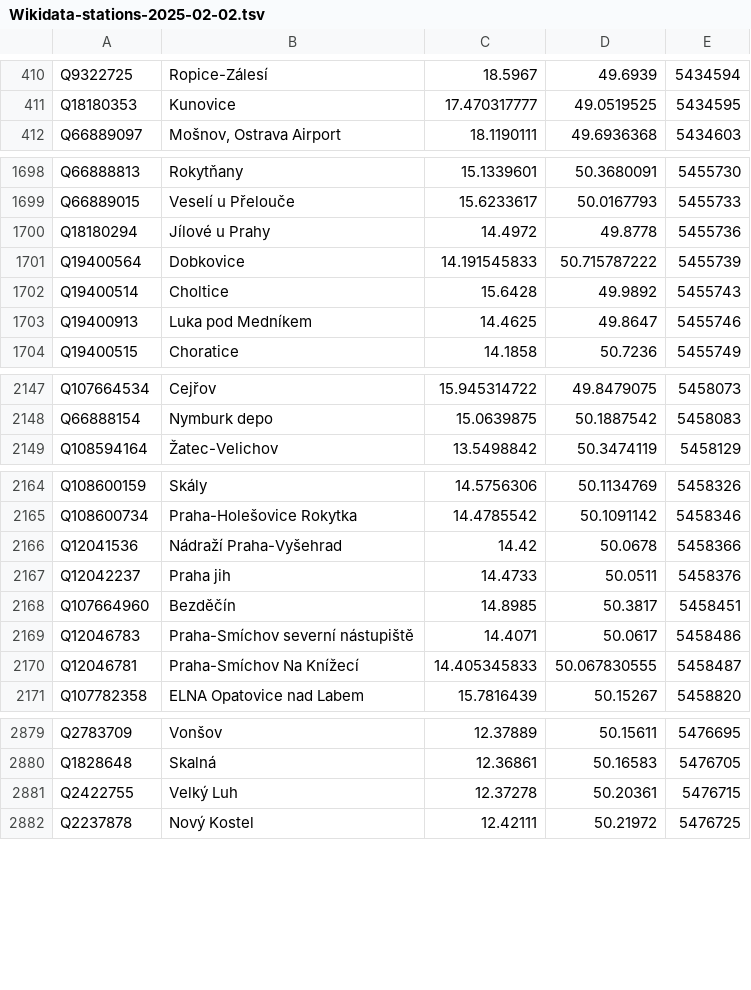
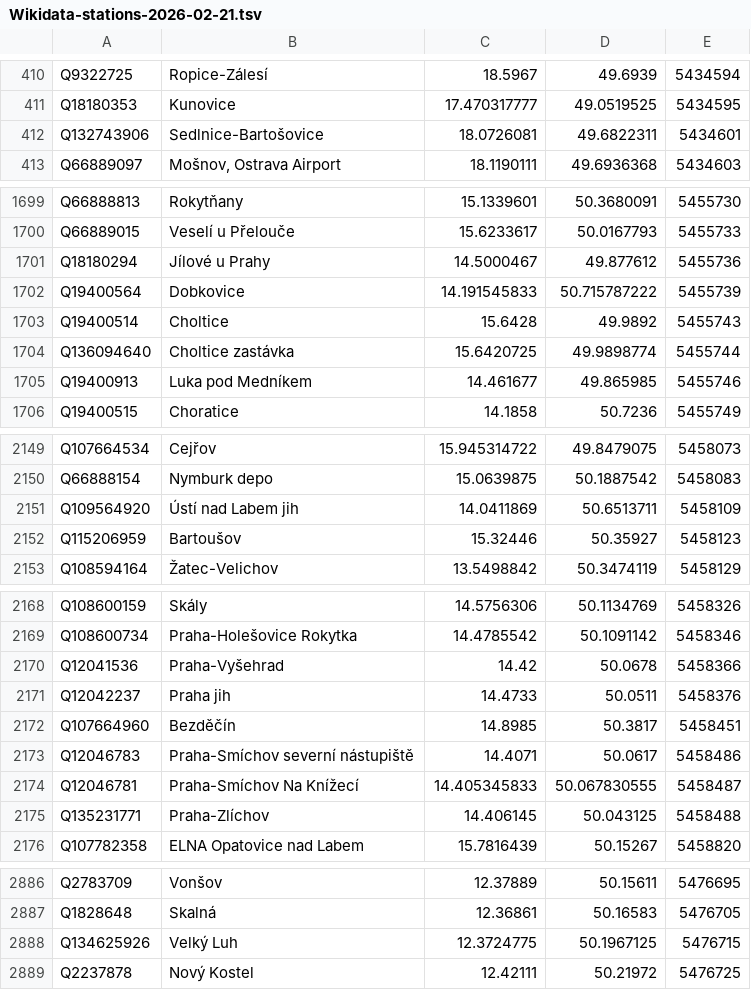
Before and after one commit to mormegil-cz/kdypojedevlak, a TSV file: KdyPojedeVlak.Web/App_Data/Wikidata-stations-2026-02-21.tsv (was KdyPojedeVlak.Web/App_Data/Wikidata-stations-2025-02-02.tsv), drawn as a sheet; only a part is shown, gaps mark what is left out; the diff covers the shown part only.

Commit message:
SR70 update + Wikidata update

```diff
--- a/KdyPojedeVlak.Web/App_Data/Wikidata-stations-2025-02-02.tsv
+++ b/KdyPojedeVlak.Web/App_Data/Wikidata-stations-2026-02-21.tsv
@@ -411,2 +411,3 @@ Q9322725	Ropice-Zálesí	18.5967	49.6939	5434594
 Q18180353	Kunovice	17.470317777	49.0519525	5434595
+Q132743906	Sedlnice-Bartošovice	18.0726081	49.6822311	5434601
 Q66889097	Mošnov, Ostrava Airport	18.1190111	49.6936368	5434603
@@ -1699,6 +1700,7 @@ Q66888813	Rokytňany	15.1339601	50.3680091	5455730
 Q66889015	Veselí u Přelouče	15.6233617	50.0167793	5455733
-Q18180294	Jílové u Prahy	14.4972	49.8778	5455736
+Q18180294	Jílové u Prahy	14.5000467	49.877612	5455736
 Q19400564	Dobkovice	14.191545833	50.715787222	5455739
 Q19400514	Choltice	15.6428	49.9892	5455743
-Q19400913	Luka pod Medníkem	14.4625	49.8647	5455746
+Q136094640	Choltice zastávka	15.6420725	49.9898774	5455744
+Q19400913	Luka pod Medníkem	14.461677	49.865985	5455746
 Q19400515	Choratice	14.1858	50.7236	5455749
@@ -2148,2 +2150,4 @@ Q107664534	Cejřov	15.945314722	49.8479075	5458073
 Q66888154	Nymburk depo	15.0639875	50.1887542	5458083
+Q109564920	Ústí nad Labem jih	14.0411869	50.6513711	5458109
+Q115206959	Bartoušov	15.32446	50.35927	5458123
 Q108594164	Žatec-Velichov	13.5498842	50.3474119	5458129
@@ -2165,3 +2169,3 @@ Q108600159	Skály	14.5756306	50.1134769	5458326
 Q108600734	Praha-Holešovice Rokytka	14.4785542	50.1091142	5458346
-Q12041536	Nádraží Praha-Vyšehrad	14.42	50.0678	5458366
+Q12041536	Praha-Vyšehrad	14.42	50.0678	5458366
 Q12042237	Praha jih	14.4733	50.0511	5458376
@@ -2170,2 +2174,3 @@ Q12046783	Praha-Smíchov severní nástupiště	14.4071	50.0617	5458486
 Q12046781	Praha-Smíchov Na Knížecí	14.405345833	50.067830555	5458487
+Q135231771	Praha-Zlíchov	14.406145	50.043125	5458488
 Q107782358	ELNA Opatovice nad Labem	15.7816439	50.15267	5458820
@@ -2880,3 +2887,3 @@ Q2783709	Vonšov	12.37889	50.15611	5476695
 Q1828648	Skalná	12.36861	50.16583	5476705
-Q2422755	Velký Luh	12.37278	50.20361	5476715
+Q134625926	Velký Luh	12.3724775	50.1967125	5476715
 Q2237878	Nový Kostel	12.42111	50.21972	5476725
```
Also changed, not shown: 2 added rows and 48 edited cells elsewhere in this file, 4 other files.
